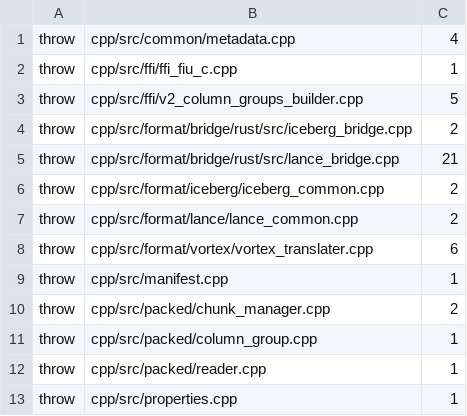
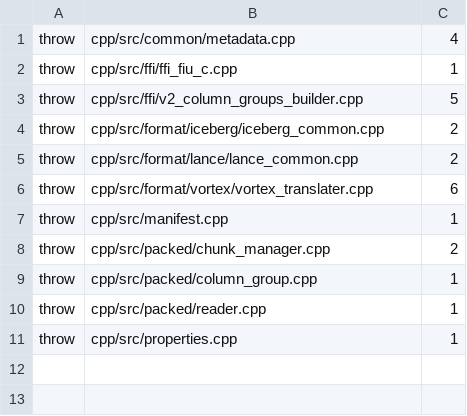
Before and after one commit to milvus-io/milvus-storage, a TSV file: cpp/scripts/error_handling_baseline.tsv, drawn as a sheet.

```diff
--- a/cpp/scripts/error_handling_baseline.tsv
+++ b/cpp/scripts/error_handling_baseline.tsv
@@ -3,4 +3,2 @@ throw	cpp/src/ffi/ffi_fiu_c.cpp	1
 throw	cpp/src/ffi/v2_column_groups_builder.cpp	5
-throw	cpp/src/format/bridge/rust/src/iceberg_bridge.cpp	2
-throw	cpp/src/format/bridge/rust/src/lance_bridge.cpp	21
 throw	cpp/src/format/iceberg/iceberg_common.cpp	2
```
Also changed, not shown: 13 other files.
